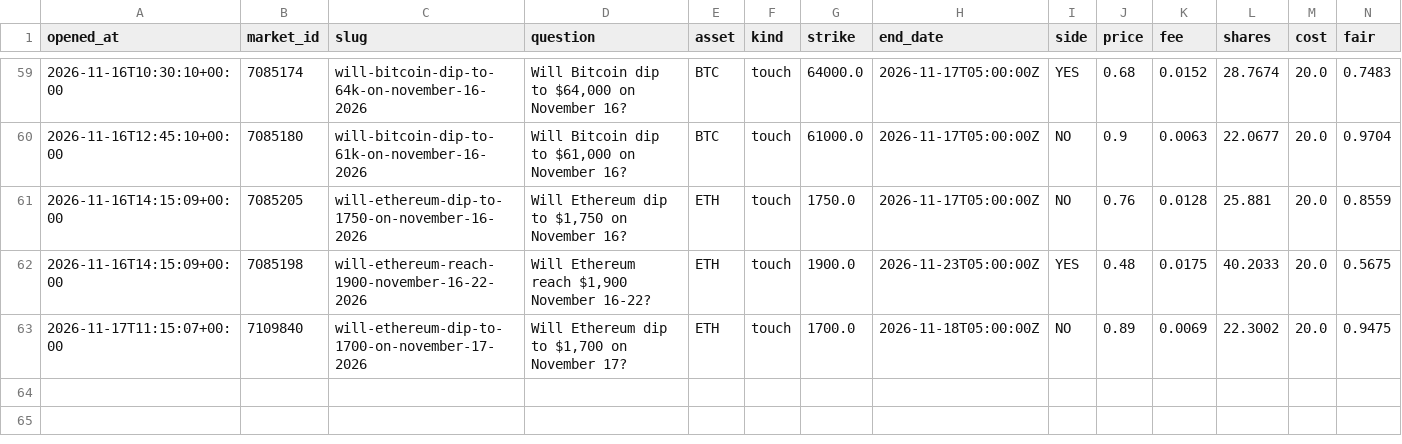
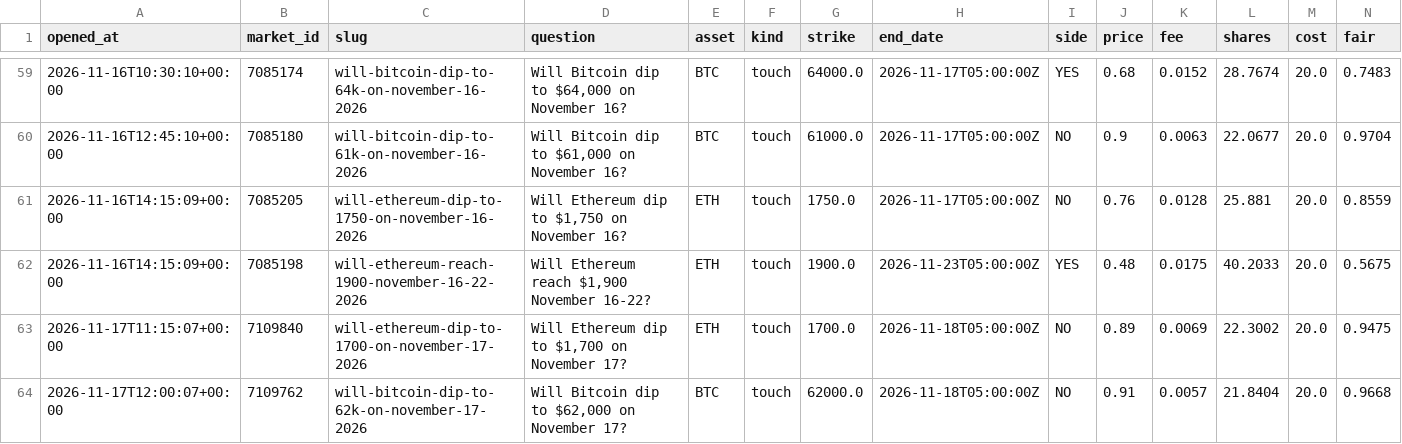
Before and after one commit to Chum1286/polymarket-paper-bot., a CSV file: data_atm/paper_trades.csv, drawn as a sheet; only a part is shown, gaps mark what is left out; rows hold the shown columns only; the diff names each change by its address in the sheet, - before the commit and + after, or states it on an @@ line.

Commit message:
paper bot run 2026-11-17T12:00Z

```diff
--- a/data_atm/paper_trades.csv
+++ b/data_atm/paper_trades.csv
+row 64: 2026-11-17T12:00:07+00:00 | 7109762 | will-bitcoin-dip-to-62k-on-november-17-2026 | Will Bitcoin dip to $62,000 on November 17? | BTC | touch | 62000.0 | 2026-11-18T05:00:00Z | NO | 0.91 | 0.0057 | 21.8404 | 20.0 | 0.9668
```
Also changed, not shown: 2 other files.
